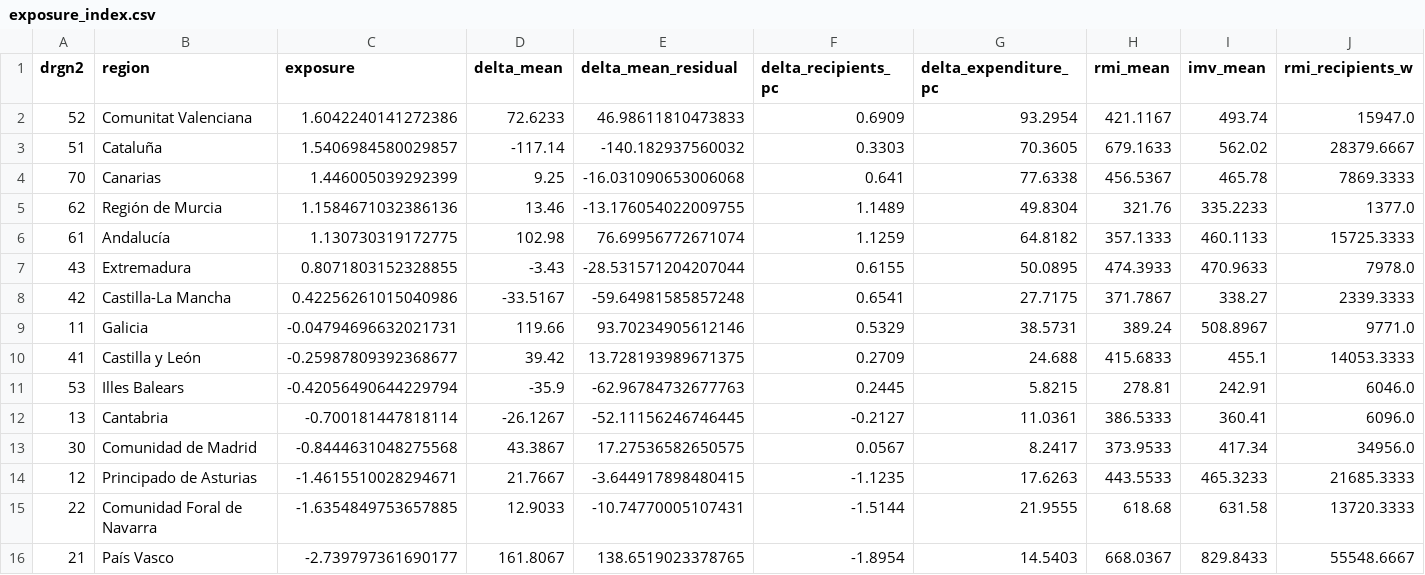
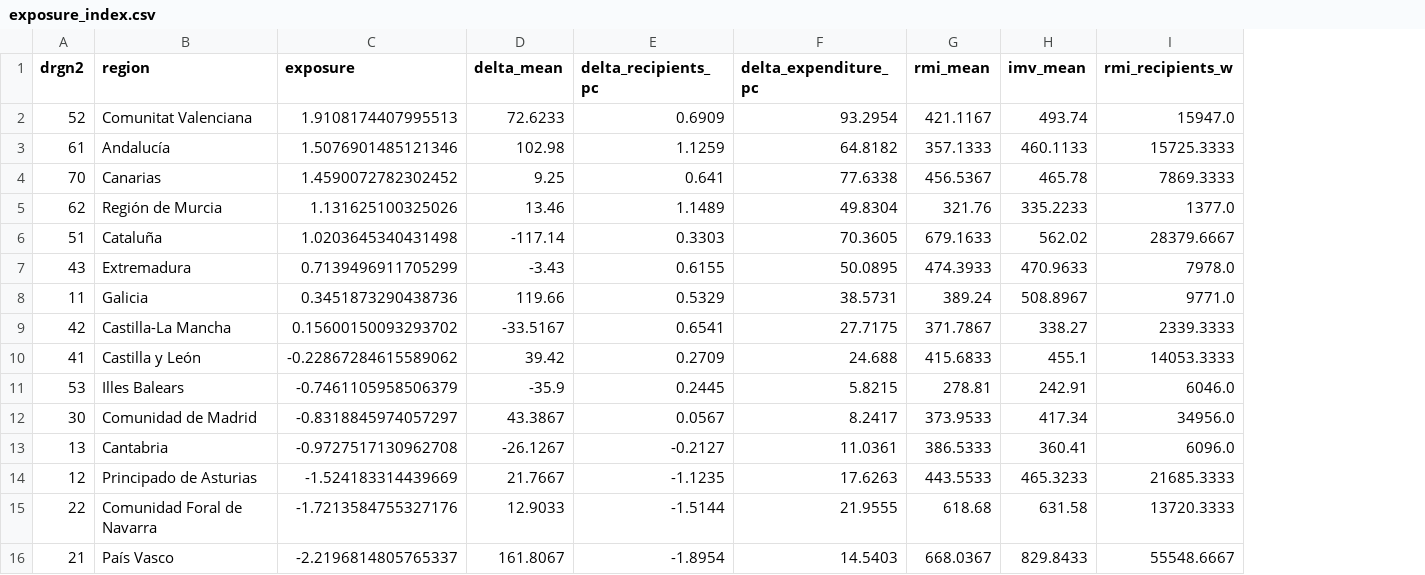
Before and after one commit to DianaElisa02/IMVmasterthesis, a CSV file: output/exposure/exposure_index.csv, drawn as a sheet; only a part is shown; removed rows and columns are numbered as before the commit, all else as after; rows hold the shown columns only; the diff names each change by its address in the sheet, - before the commit and + after, or states it on an @@ line.

Commit message:
Ne exposure variable, not yet fixed everything

```diff
--- a/output/exposure/exposure_index.csv
+++ b/output/exposure/exposure_index.csv
-column E (delta_mean_residual), row 2: 46.98611810473833; rows 4-5: -16.031090653006068 | -13.176054022009755; row 7: -28.531571204207044; rows 9-11: 93.70234905612146 | 13.728193989671375 | -62.96784732677763; rows 13-16: 17.27536582650575 | -3.644917898480415 | -10.74770005107431 | 138.6519023378765
-C2 (exposure): 1.6042240141272386
+C2 (exposure): 1.9108174407995513
-row 3: 51 | Cataluña | 1.5406984580029857 | -117.14 | -140.182937560032 | 0.3303 | 70.3605 | 679.1633 | 562.02 | 28379.6667
+row 3: 61 | Andalucía | 1.5076901485121346 | 102.98 | 1.1259 | 64.8182 | 357.1333 | 460.1133 | 15725.3333
-C4 (exposure): 1.446005039292399
+C4 (exposure): 1.4590072782302452
-C5 (exposure): 1.1584671032386136
+C5 (exposure): 1.131625100325026
-row 6: 61 | Andalucía | 1.130730319172775 | 102.98 | 76.69956772671074 | 1.1259 | 64.8182 | 357.1333 | 460.1133 | 15725.3333
+row 6: 51 | Cataluña | 1.0203645340431498 | -117.14 | 0.3303 | 70.3605 | 679.1633 | 562.02 | 28379.6667
-C7 (exposure): 0.8071803152328855
+C7 (exposure): 0.7139496911705299
-row 8: 42 | Castilla-La Mancha | 0.42256261015040986 | -33.5167 | -59.64981585857248 | 0.6541 | 27.7175 | 371.7867 | 338.27 | 2339.3333
-C8 (exposure): -0.04794696632021731
+C8 (exposure): 0.3451873290438736
+row 9: 42 | Castilla-La Mancha | 0.15600150093293702 | -33.5167 | 0.6541 | 27.7175 | 371.7867 | 338.27 | 2339.3333
-C10 (exposure): -0.25987809392368677
+C10 (exposure): -0.22867284615589062
-C11 (exposure): -0.42056490644229794
+C11 (exposure): -0.7461105958506379
-row 12: 13 | Cantabria | -0.700181447818114 | -26.1267 | -52.11156246746445 | -0.2127 | 11.0361 | 386.5333 | 360.41 | 6096.0
-C12 (exposure): -0.8444631048275568
+C12 (exposure): -0.8318845974057297
+row 13: 13 | Cantabria | -0.9727517130962708 | -26.1267 | -0.2127 | 11.0361 | 386.5333 | 360.41 | 6096.0
-C14 (exposure): -1.4615510028294671
+C14 (exposure): -1.524183314439669
-C15 (exposure): -1.6354849753657885
+C15 (exposure): -1.7213584755327176
-C16 (exposure): -2.739797361690177
+C16 (exposure): -2.2196814805765337
```
Also changed, not shown: output/exposure/imv_validation_report.csv, 9 other files.
